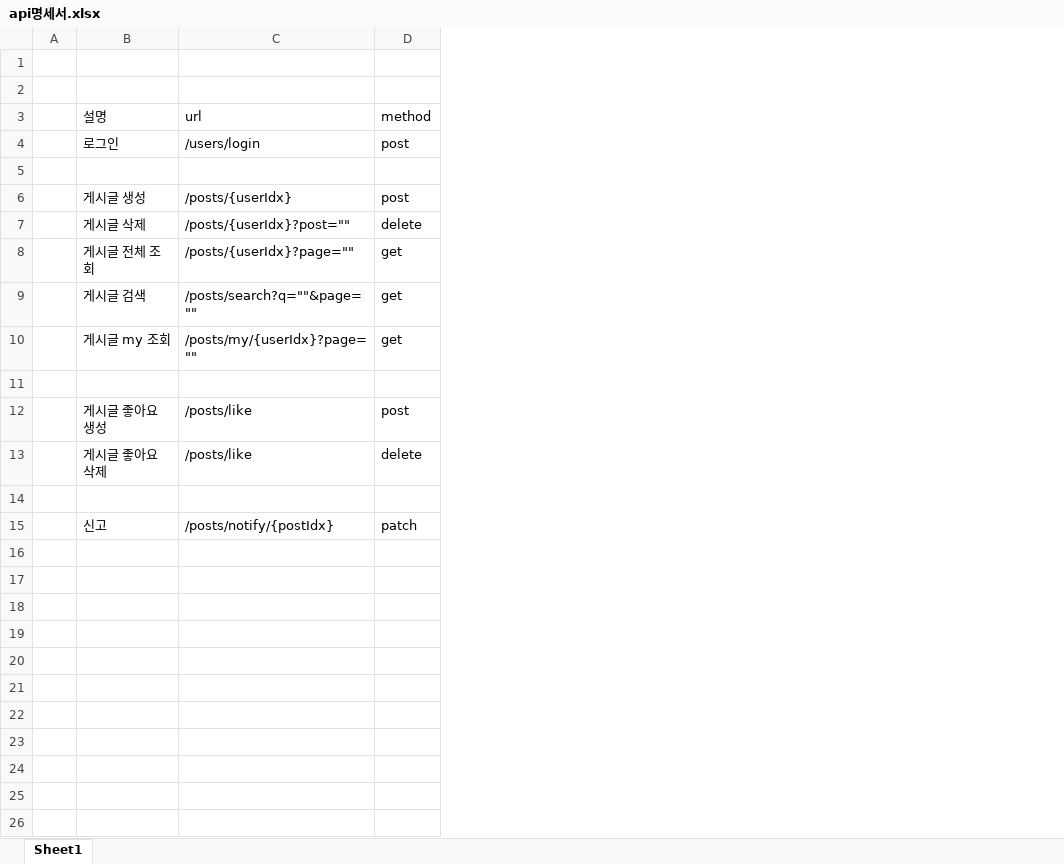
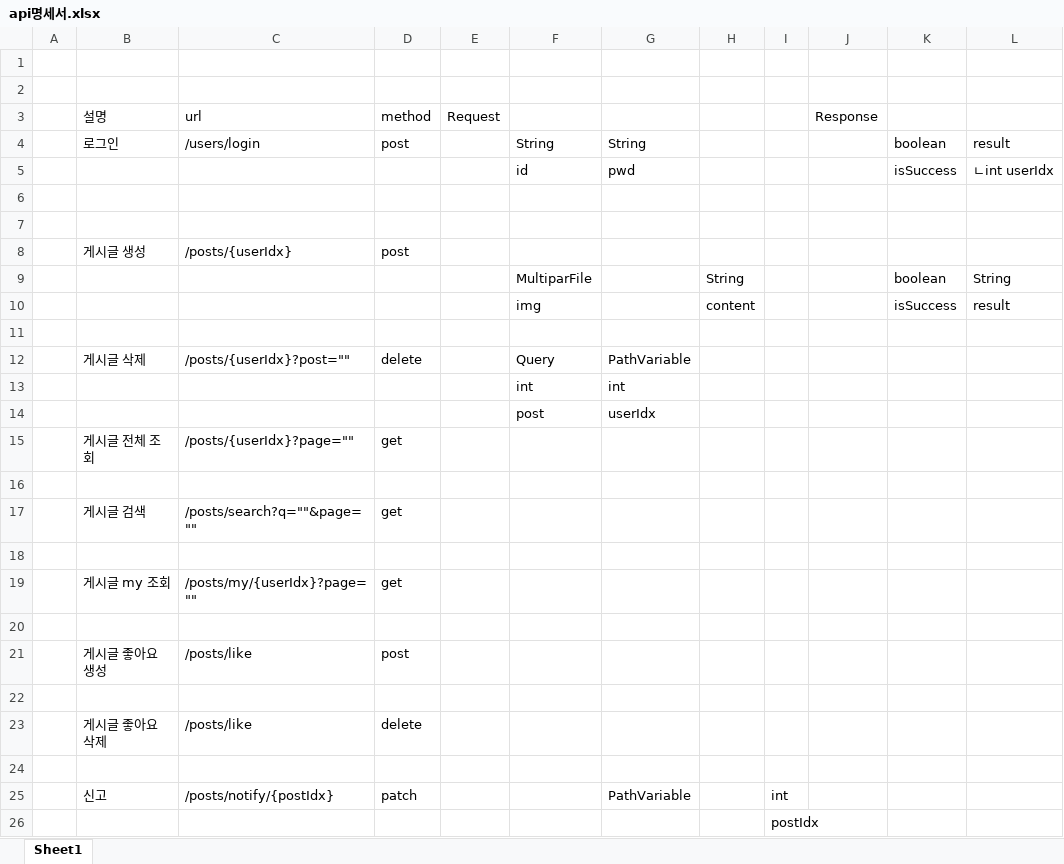
Before and after one commit to choign3123/10_jackpot, an Excel workbook: api명세서.xlsx, sheet Sheet1, drawn as a sheet; values as stored, in another font and other column widths than the file's, no borders; addresses are those after the commit; the diff names each change by its address in the sheet, - before the commit and + after, or states it on an @@ line.

```diff
--- a/api명세서.xlsx (sheet Sheet1)
+++ b/api명세서.xlsx (sheet Sheet1)
+column E (Request), empty
+column F, rows 4-5: String | id; row 12: Query
+column G, rows 4-5: String | pwd; row 12: PathVariable; row 25: PathVariable
+column H, empty
+column I, row 25: int
+column J (Response), empty
+column K, rows 4-5: boolean | isSuccess
+column L, rows 4-5: result | ㄴint userIdx
-row 5: (empty)
+row 5:  |  |  |  |  | id | pwd |  |  |  | isSuccess | ㄴint userIdx
+row 6: (empty)
+row 7: (empty)
+row 9:  |  |  |  |  | MultiparFile |  | String |  |  | boolean | String
+row 10:  |  |  |  |  | img |  | content |  |  | isSuccess | result
+row 11: (empty)
+row 13:  |  |  |  |  | int | int
+row 14:  |  |  |  |  | post | userIdx
+row 16: (empty)
+row 18: (empty)
+row 22: (empty)
+row 26:  |  |  |  |  |  |  |  | postIdx
```
Also changed, not shown: 3 other files.
